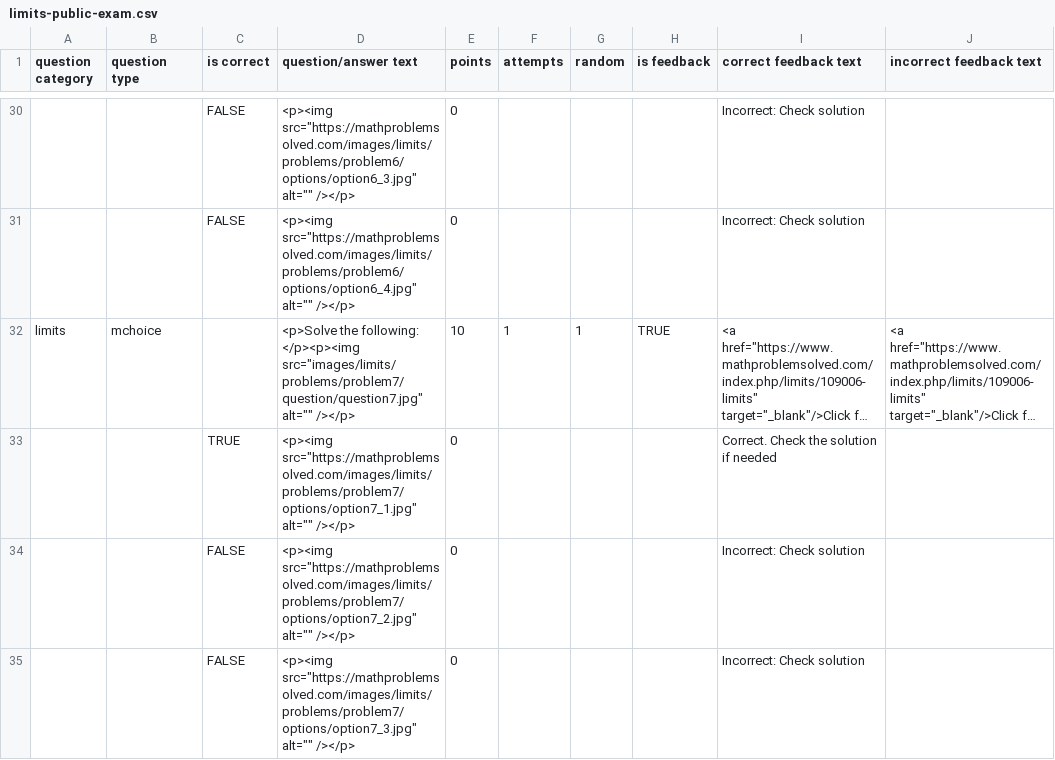
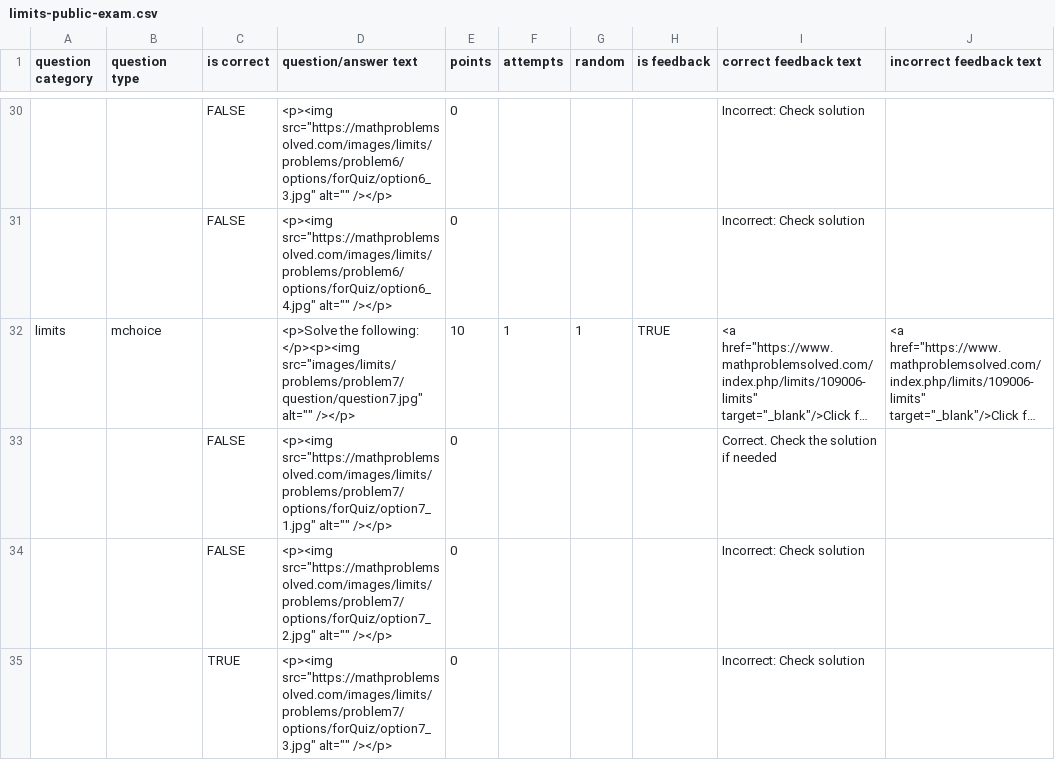
Before and after one commit to psaripella/mathproblemsolved, a CSV file: scripts/limits-public-exam.csv, drawn as a sheet; only a part is shown, gaps mark what is left out; long unchanged cells end in …; the diff covers the shown part only; the diff names each change by its address in the sheet, - before the commit and + after, or states it on an @@ line.

Commit message:
fixing the randomness of answers

```diff
--- a/scripts/limits-public-exam.csv
+++ b/scripts/limits-public-exam.csv
-D30 (question/answer text): <p><img src="https://mathproblemsolved.com/images/limits/problems/problem6/options/option6_3.jpg" alt="" /></p>
+D30 (question/answer text): <p><img src="https://mathproblemsolved.com/images/limits/problems/problem6/options/forQuiz/option6_3.jpg" alt="" /></p>
-D31 (question/answer text): <p><img src="https://mathproblemsolved.com/images/limits/problems/problem6/options/option6_4.jpg" alt="" /></p>
+D31 (question/answer text): <p><img src="https://mathproblemsolved.com/images/limits/problems/problem6/options/forQuiz/option6_4.jpg" alt="" /></p>
-C33 (is correct): TRUE
+C33 (is correct): FALSE
-D33 (question/answer text): <p><img src="https://mathproblemsolved.com/images/limits/problems/problem7/options/option7_1.jpg" alt="" /></p>
+D33 (question/answer text): <p><img src="https://mathproblemsolved.com/images/limits/problems/problem7/options/forQuiz/option7_1.jpg" alt="" /></p>
-D34 (question/answer text): <p><img src="https://mathproblemsolved.com/images/limits/problems/problem7/options/option7_2.jpg" alt="" /></p>
+D34 (question/answer text): <p><img src="https://mathproblemsolved.com/images/limits/problems/problem7/options/forQuiz/option7_2.jpg" alt="" /></p>
-C35 (is correct): FALSE
+C35 (is correct): TRUE
-D35 (question/answer text): <p><img src="https://mathproblemsolved.com/images/limits/problems/problem7/options/option7_3.jpg" alt="" /></p>
+D35 (question/answer text): <p><img src="https://mathproblemsolved.com/images/limits/problems/problem7/options/forQuiz/option7_3.jpg" alt="" /></p>
```
Also changed, not shown: 41 edited cells elsewhere in this file, 1 other file.
